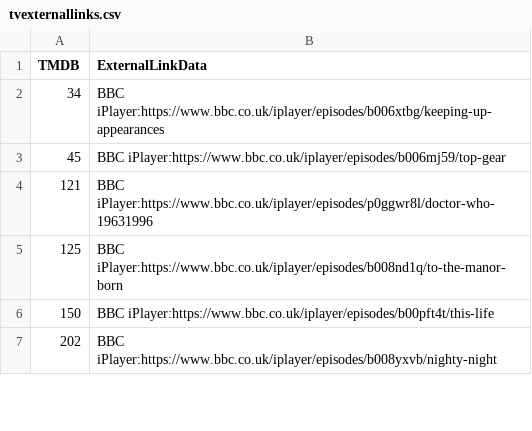
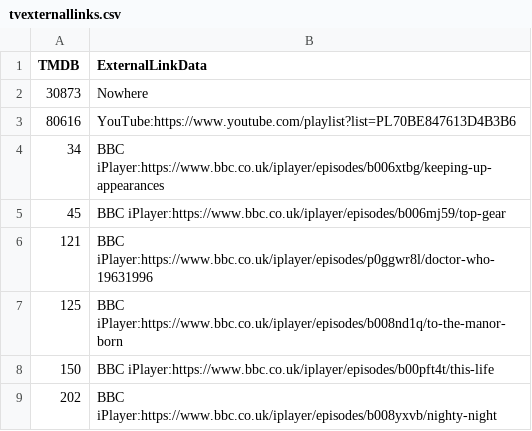
Before and after one commit to alfredawakeford/AlfredsEpicMovieApp, a CSV file: tvexternallinks.csv, drawn as a sheet; only a part is shown.

Commit message:
Update tvexternallinks.csv

```diff
--- a/tvexternallinks.csv
+++ b/tvexternallinks.csv
@@ -1,2 +1,4 @@
 TMDB,ExternalLinkData
+30873,Nowhere
+80616,YouTube:https://www.youtube.com/playlist?list=PL70BE847613D4B3B6
 34,BBC iPlayer:https://www.bbc.co.uk/iplayer/episodes/b006xtbg/keeping-up-appearances
```
